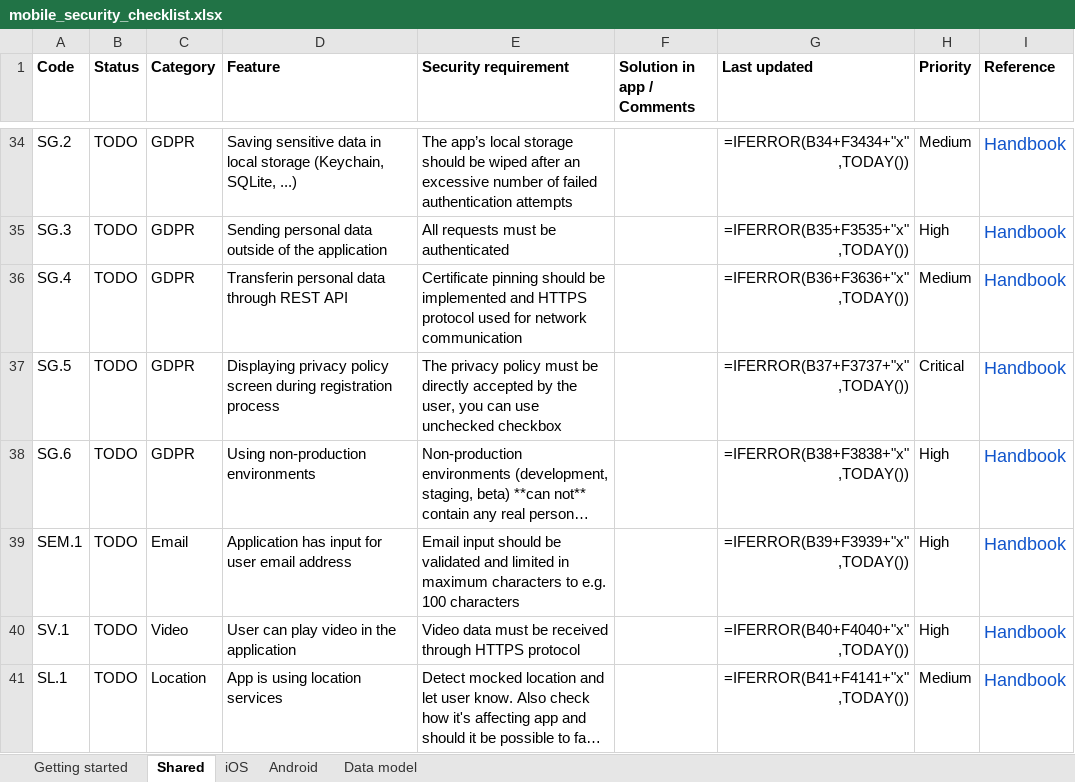
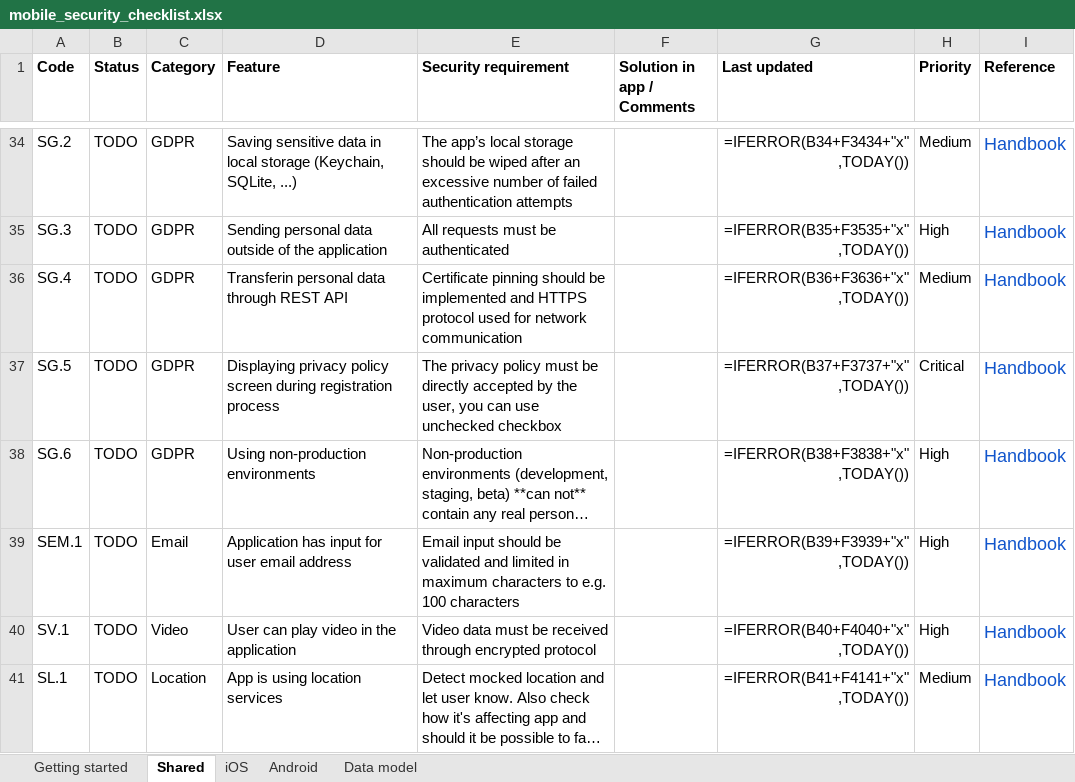
Before and after one commit to netguru/mobile-security-checklist, an Excel workbook: mobile_security_checklist.xlsx, sheet Shared, drawn as a sheet; only a part is shown, gaps mark what is left out; long unchanged cells end in …; values as stored, in another font and other column widths than the file's, no borders; formulas without a stored value are shown as written; conditional formats not drawn; the diff names each change by its address in the sheet, - before the commit and + after, or states it on an @@ line.

Commit message:
Fix video protocol

```diff
--- a/mobile_security_checklist.xlsx (sheet Shared)
+++ b/mobile_security_checklist.xlsx (sheet Shared)
-E40 (Security requirement): …received through HTTPS protocol
+E40 (Security requirement): …received through encrypted protocol
```
Also changed, not shown: 2 other files.
